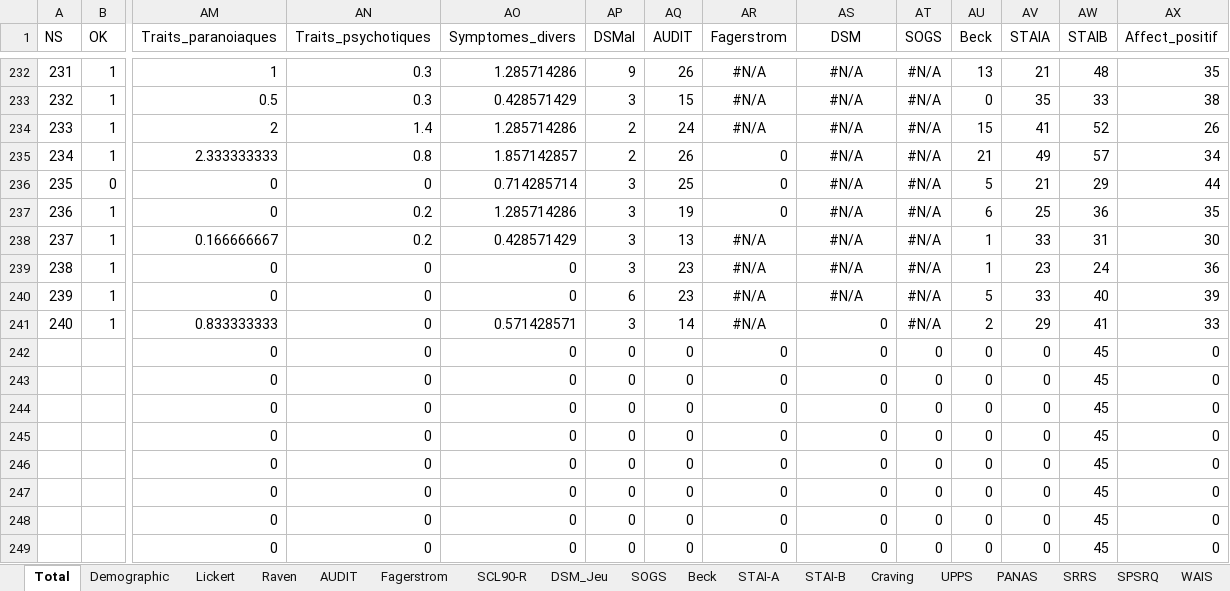
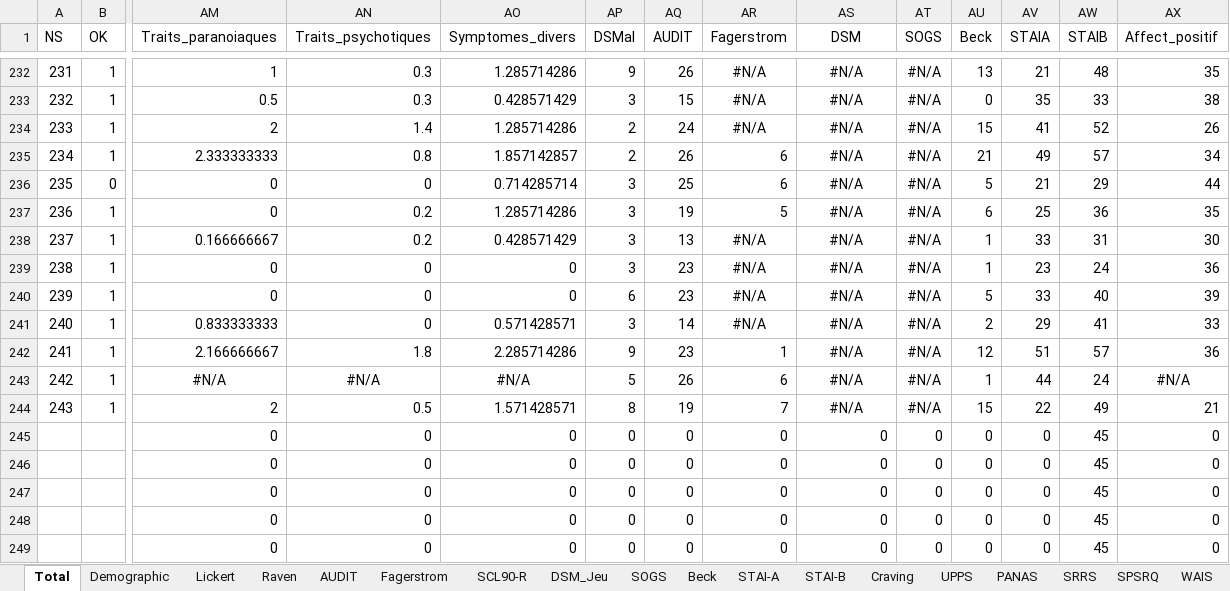
Before and after one commit to FWyckmans/MBMF_Study2, an Excel workbook: Raw_Data/Questionnaires.xlsx, sheet Total, drawn as a sheet; only a part is shown, gaps mark what is left out; values as stored, in another font and other column widths than the file's, no borders; removed rows and columns are numbered as before the commit, all else as after; rows hold the shown columns only; the diff names each change by its address in the sheet, - before the commit and + after, or states it on an @@ line.

```diff
--- a/Raw_Data/Questionnaires.xlsx (sheet Total)
+++ b/Raw_Data/Questionnaires.xlsx (sheet Total)
-AR235:AR236 (Fagerstrom): 0
+AR235:AR236 (Fagerstrom): 6
-AR237 (Fagerstrom): 0
+AR237 (Fagerstrom): 5
-AS241 (DSM): 0
+AS241 (DSM): #N/A
-AS241 alignment: right
+AS241 alignment: center
-row 242:  |  | 0 | 0 | 0 | 0 | 0 | 0 | 0 | 0 | 0 | 0 | 45 | 0
-row 243:  |  | 0 | 0 | 0 | 0 | 0 | 0 | 0 | 0 | 0 | 0 | 45 | 0
-row 244:  |  | 0 | 0 | 0 | 0 | 0 | 0 | 0 | 0 | 0 | 0 | 45 | 0
+row 242: 241 | 1 | 2.166666667 | 1.8 | 2.285714286 | 9 | 23 | 1 | #N/A | #N/A | 12 | 51 | 57 | 36
+row 243: 242 | 1 | #N/A | #N/A | #N/A | 5 | 26 | 6 | #N/A | #N/A | 1 | 44 | 24 | #N/A
+row 244: 243 | 1 | 2 | 0.5 | 1.571428571 | 8 | 19 | 7 | #N/A | #N/A | 15 | 22 | 49 | 21
```
Also changed, not shown: sheet SCL90-R, sheet AEQ, sheet UPPS, sheet CoH, sheet STAI-A, sheet SPSRQ, 13 more sheets, formulas that keep their value, 19 other files.
